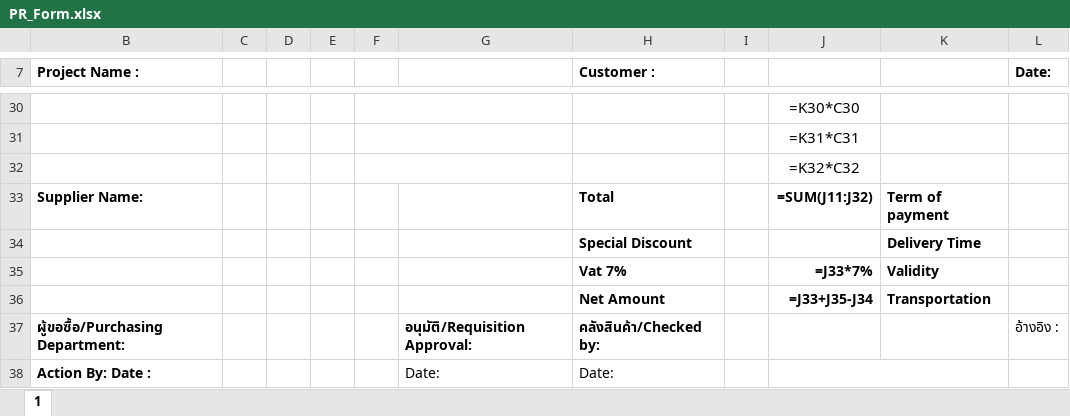
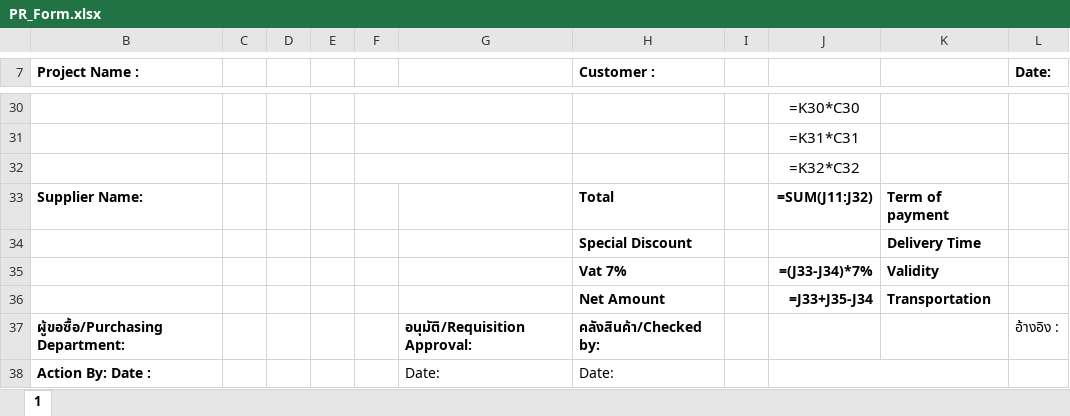
Before and after one commit to motome5462/motassetlistit, an Excel workbook: public/templates/PR_Form.xlsx, sheet 1, drawn as a sheet; only a part is shown, gaps mark what is left out; values as stored, in another font and other column widths than the file's, no borders; formulas are shown in place of their values; charts and pictures not drawn; the diff names each change by its address in the sheet, - before the commit and + after, or states it on an @@ line.

```diff
--- a/public/templates/PR_Form.xlsx (sheet 1)
+++ b/public/templates/PR_Form.xlsx (sheet 1)
-J35: =J33*7%
+J35: =(J33-J34)*7%
```
Also changed, not shown: public/templates/PO_Form.xlsx, 2 other files.
